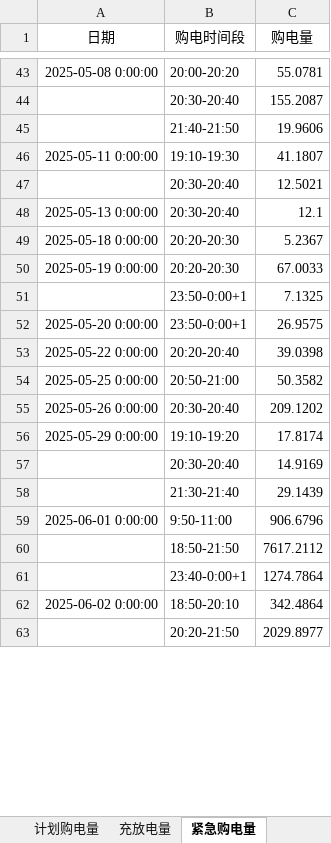
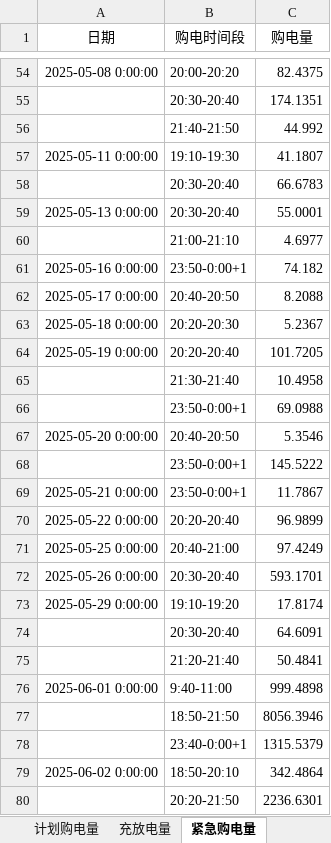
Before and after one commit to sophia7320/math_model, an Excel workbook: results/result2.xlsx, sheet 紧急购电量, drawn as a sheet; only a part is shown, gaps mark what is left out; values as stored, in another font and other column widths than the file's, no borders; removed rows and columns are numbered as before the commit, all else as after; the diff covers the shown part only; the diff names each change by its address in the sheet, - before the commit and + after, or states it on an @@ line.

```diff
--- a/results/result2.xlsx (sheet 紧急购电量)
+++ b/results/result2.xlsx (sheet 紧急购电量)
-C54 (购电量): 55.0781
+C54 (购电量): 82.4375
-C55 (购电量): 155.2087
+C55 (购电量): 174.1351
-C56 (购电量): 19.9606
+C56 (购电量): 44.992
-C58 (购电量): 12.5021
+C58 (购电量): 66.6783
-C59 (购电量): 12.1
+C59 (购电量): 55.0001
+row 60:  | 21:00-21:10 | 4.6977
+row 61: 2025-05-16 0:00:00 | 23:50-0:00+1 | 74.182
+row 62: 2025-05-17 0:00:00 | 20:40-20:50 | 8.2088
-B64 (购电时间段): 20:20-20:30
+B64 (购电时间段): 20:20-20:40
-C64 (购电量): 67.0033
+C64 (购电量): 101.7205
-row 51:  | 23:50-0:00+1 | 7.1325
+row 65:  | 21:30-21:40 | 10.4958
+row 66:  | 23:50-0:00+1 | 69.0988
+row 67: 2025-05-20 0:00:00 | 20:40-20:50 | 5.3546
+row 68:  | 23:50-0:00+1 | 145.5222
-A69 (日期): 2025-05-20 0:00:00
+A69 (日期): 2025-05-21 0:00:00
-C69 (购电量): 26.9575
+C69 (购电量): 11.7867
-C70 (购电量): 39.0398
+C70 (购电量): 96.9899
-B71 (购电时间段): 20:50-21:00
+B71 (购电时间段): 20:40-21:00
-C71 (购电量): 50.3582
+C71 (购电量): 97.4249
-C72 (购电量): 209.1202
+C72 (购电量): 593.1701
-C74 (购电量): 14.9169
+C74 (购电量): 64.6091
-row 58:  | 21:30-21:40 | 29.1439
+row 75:  | 21:20-21:40 | 50.4841
-B76 (购电时间段): 9:50-11:00
+B76 (购电时间段): 9:40-11:00
-C76 (购电量): 906.6796
+C76 (购电量): 999.4898
-C77 (购电量): 7617.2112
+C77 (购电量): 8056.3946
-C78 (购电量): 1274.7864
+C78 (购电量): 1315.5379
-C80 (购电量): 2029.8977
+C80 (购电量): 2236.6301
```
Also changed, not shown: 102 added rows, 42 removed rows and 272 edited cells elsewhere in this sheet, sheet 计划购电量, sheet 充放电量, results/result4-2.xlsx, 48 other files.
